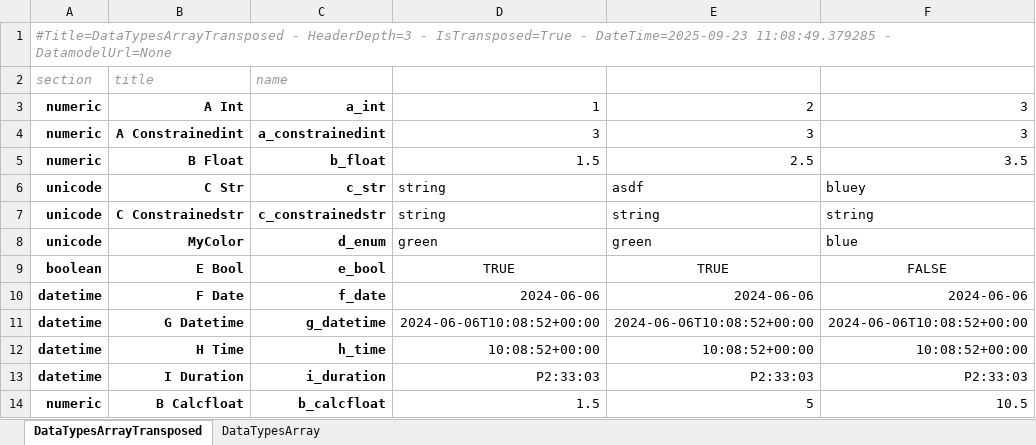
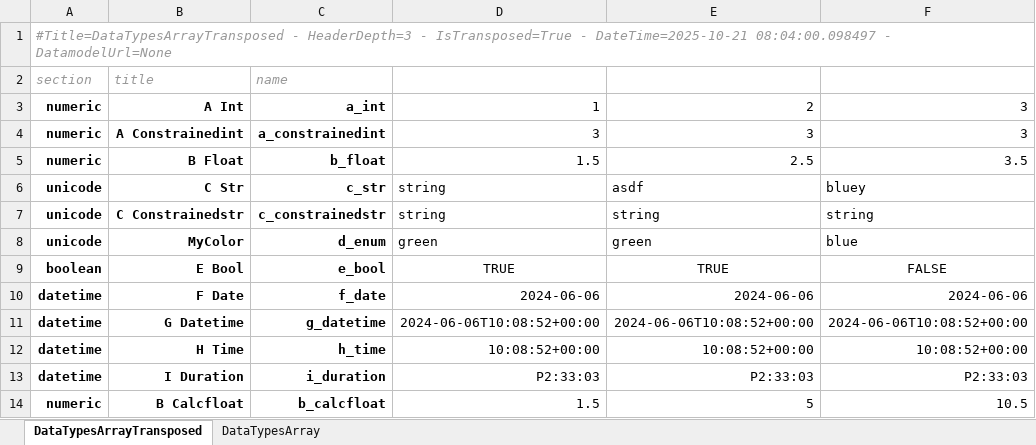
Before and after one commit to maxfordham/xlsxdatagrid, an Excel workbook: xl/test-many-sheets.xlsx, sheet DataTypesArrayTransposed, drawn as a sheet; values as stored, in another font and other column widths than the file's, no borders; conditional formats and table styles not drawn; the diff names each change by its address in the sheet, - before the commit and + after, or states it on an @@ line.

```diff
--- a/xl/test-many-sheets.xlsx (sheet DataTypesArrayTransposed)
+++ b/xl/test-many-sheets.xlsx (sheet DataTypesArrayTransposed)
-A1 (section): …IsTransposed=True - DateTime=2025-09-23 11:08:49.379285 - DatamodelUrl=None
+A1 (section): …IsTransposed=True - DateTime=2025-10-21 08:04:00.098497 - DatamodelUrl=None
```
Also changed, not shown: sheet DataTypesArray, xl/chart.xlsx, xl/test-t.xlsx, 11 other files.
